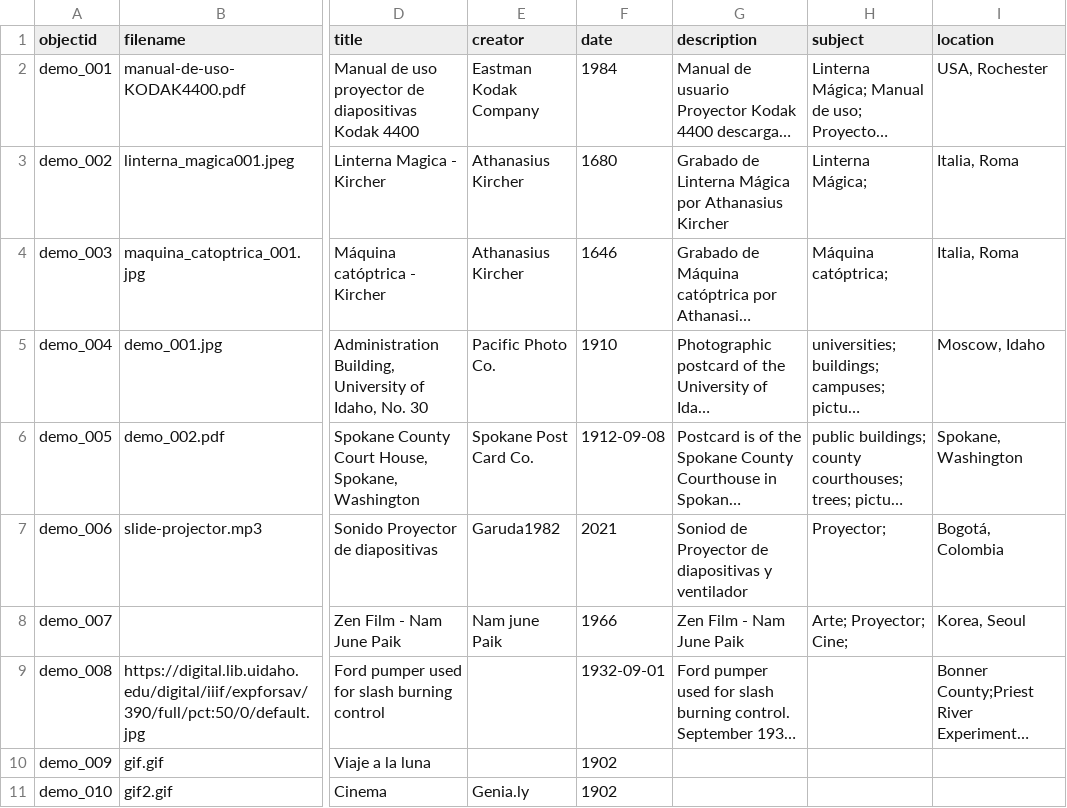
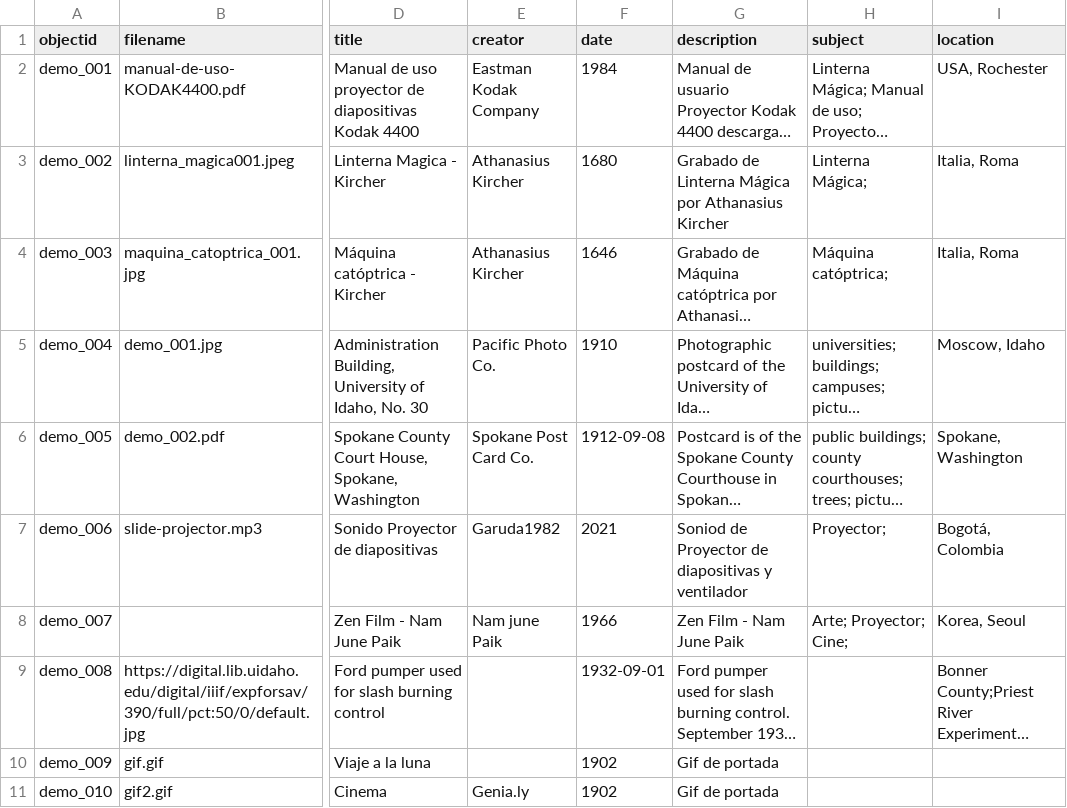
Before and after one commit to cdigitaljaveriana/collectionbuilder-gh, a CSV file: _data/demo-metadata.csv, drawn as a sheet; only a part is shown, gaps mark what is left out; long unchanged cells end in …; the diff names each change by its address in the sheet, - before the commit and + after, or states it on an @@ line.

Commit message:
data
data

```diff
--- a/_data/demo-metadata.csv
+++ b/_data/demo-metadata.csv
-G10:G11 (description): (empty)
+G10:G11 (description): Gif de portada
```
